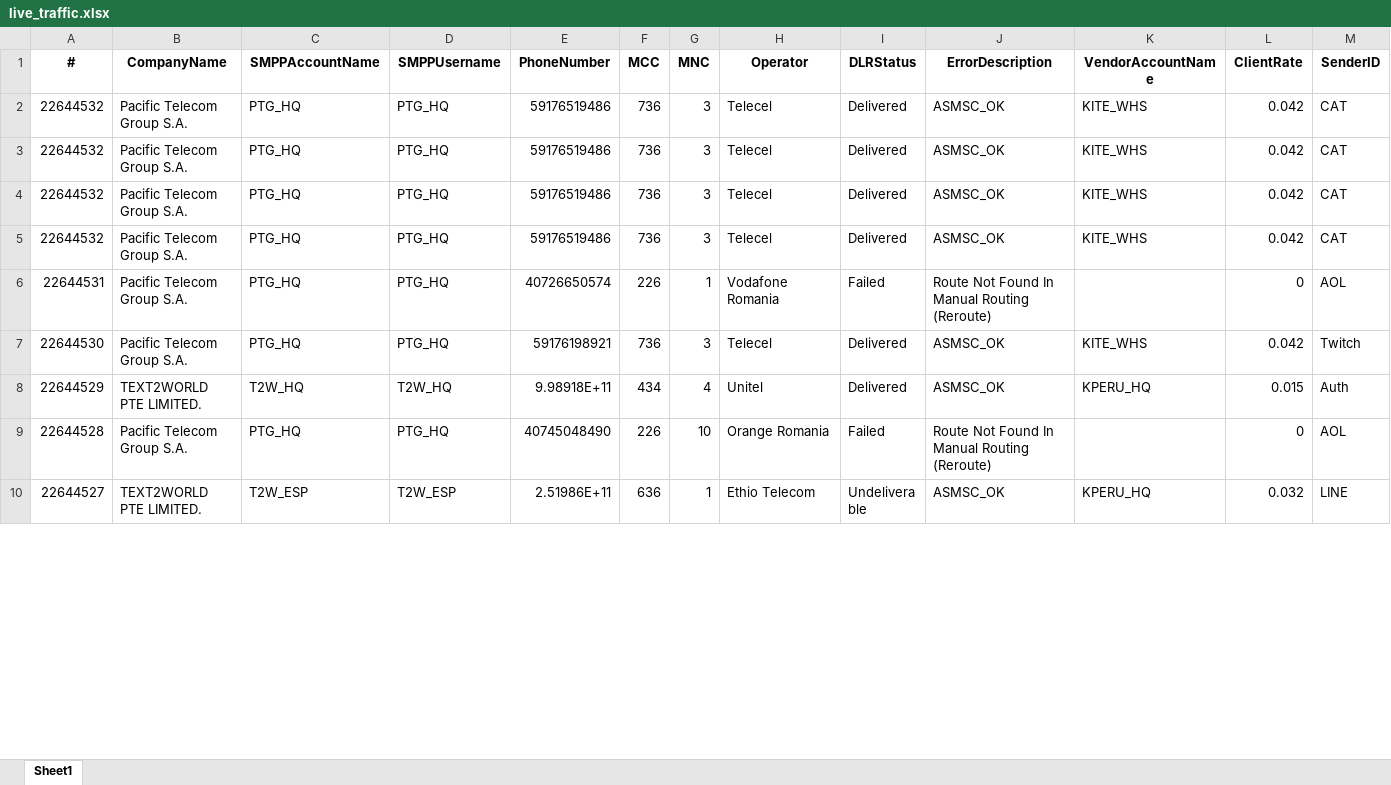
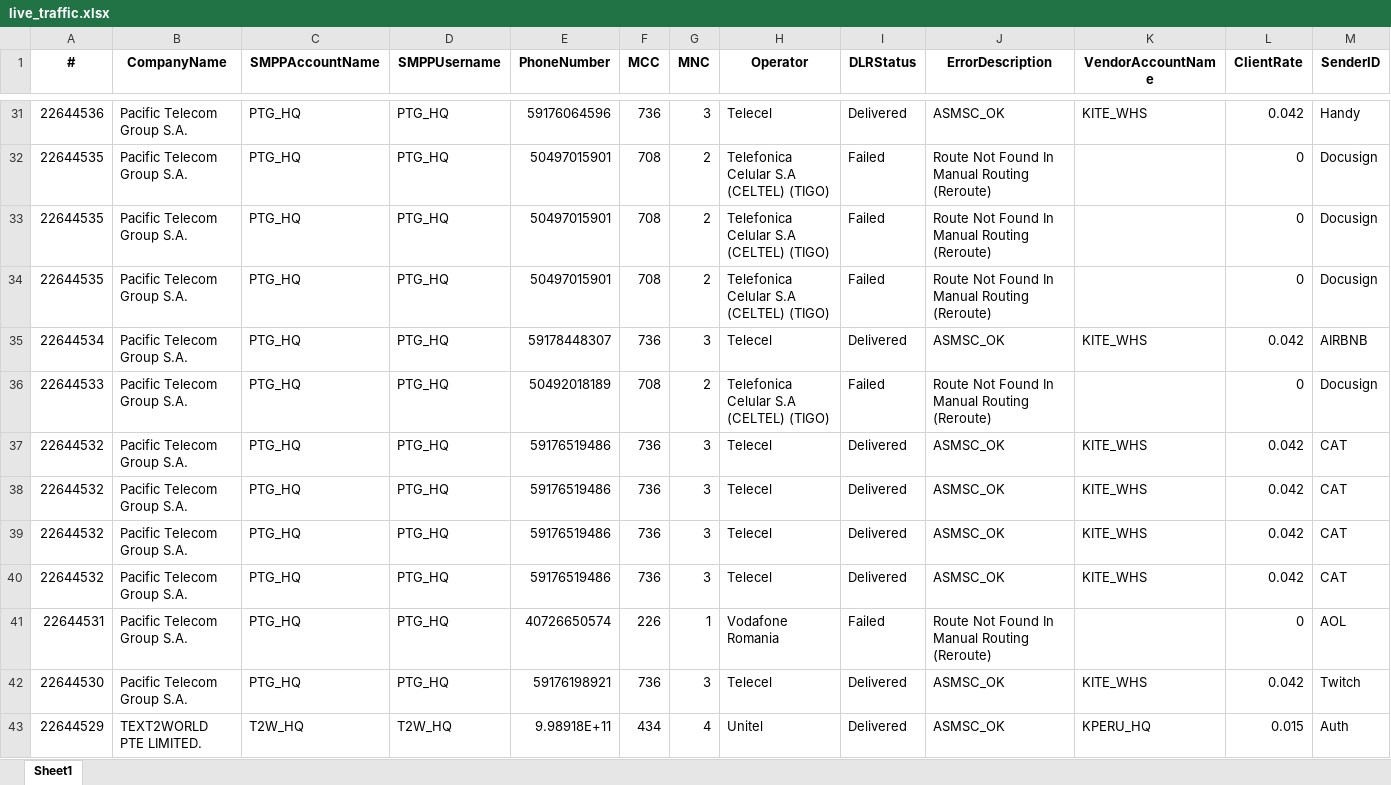
Before and after one commit to ricardosoto21/Teldash, an Excel workbook: datos/live_traffic.xlsx, sheet Sheet1, drawn as a sheet; only a part is shown, gaps mark what is left out; the shorter side is filled out with more unchanged rows; values as stored, in another font and other column widths than the file's, no borders; rows hold the shown columns only; the diff covers the shown part only; the diff names each change by its address in the sheet, - before the commit and + after, or states it on an @@ line.

Commit message:
📡 Update Live Traffic [Wed Jun 24 16:10:00 UTC 2026]

```diff
--- a/datos/live_traffic.xlsx (sheet Sheet1)
+++ b/datos/live_traffic.xlsx (sheet Sheet1)
+row 31: 22644536 | Pacific Telecom Group S.A. | PTG_HQ | PTG_HQ | 59176064596 | 736 | 3 | Telecel | Delivered | ASMSC_OK | KITE_WHS | 0.042 | Handy
+row 32: 22644535 | Pacific Telecom Group S.A. | PTG_HQ | PTG_HQ | 50497015901 | 708 | 2 | Telefonica Celular S.A (CELTEL) (TIGO) | Failed | Route Not Found In Manual Routing (Reroute) |  | 0 | Docusign
+row 33: 22644535 | Pacific Telecom Group S.A. | PTG_HQ | PTG_HQ | 50497015901 | 708 | 2 | Telefonica Celular S.A (CELTEL) (TIGO) | Failed | Route Not Found In Manual Routing (Reroute) |  | 0 | Docusign
+row 34: 22644535 | Pacific Telecom Group S.A. | PTG_HQ | PTG_HQ | 50497015901 | 708 | 2 | Telefonica Celular S.A (CELTEL) (TIGO) | Failed | Route Not Found In Manual Routing (Reroute) |  | 0 | Docusign
+row 35: 22644534 | Pacific Telecom Group S.A. | PTG_HQ | PTG_HQ | 59178448307 | 736 | 3 | Telecel | Delivered | ASMSC_OK | KITE_WHS | 0.042 | AIRBNB
+row 36: 22644533 | Pacific Telecom Group S.A. | PTG_HQ | PTG_HQ | 50492018189 | 708 | 2 | Telefonica Celular S.A (CELTEL) (TIGO) | Failed | Route Not Found In Manual Routing (Reroute) |  | 0 | Docusign
@@ row 3 moved to row 40: 22644532 @@
```
Also changed, not shown: 29 added rows and 12 moved rows elsewhere in this sheet.
